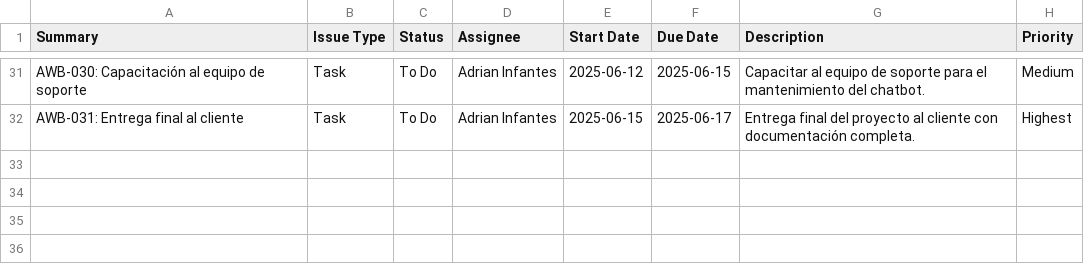
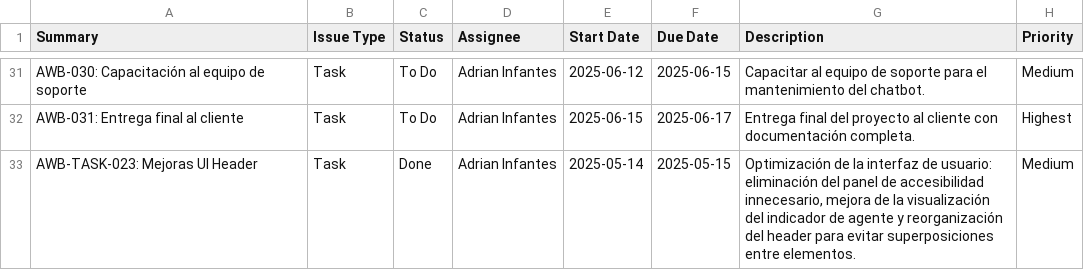
Before and after one commit to infantesromeroadrian/AgentAI-Chatbot-Web, a CSV file: jira-files/jira_import.csv, drawn as a sheet; only a part is shown, gaps mark what is left out; the diff names each change by its address in the sheet, - before the commit and + after, or states it on an @@ line.

```diff
--- a/jira-files/jira_import.csv
+++ b/jira-files/jira_import.csv
+row 33: AWB-TASK-023: Mejoras UI Header | Task | Done | Adrian Infantes | 2025-05-14 | 2025-05-15 | Optimización de la interfaz de usuario: eliminación del panel de accesibilidad innecesario, mejora de la visualización del indicador de agente y reorganización del header para evitar superposiciones entre elementos. | Medium
```
Also changed, not shown: jira-files/epics/issue_epic_links.csv, jira-files/epics/jira_epics.csv, 8 other files.
